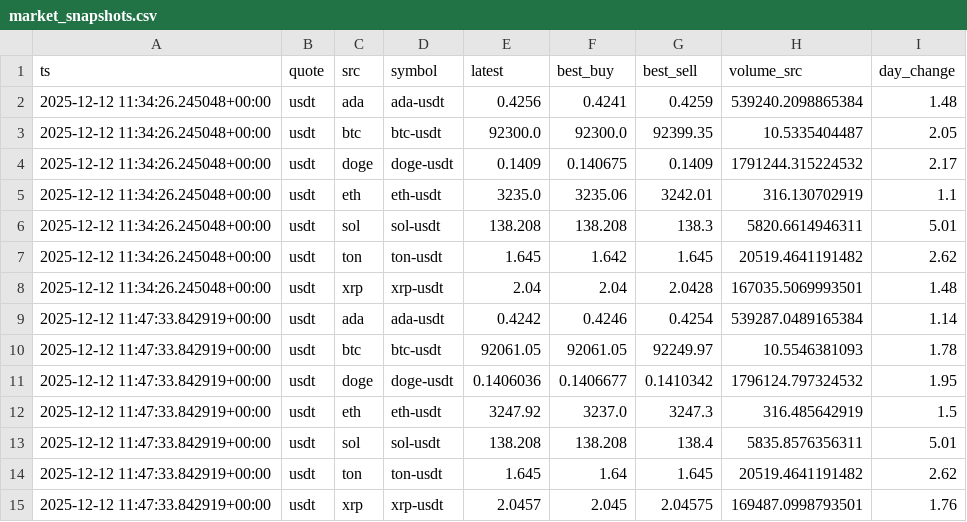
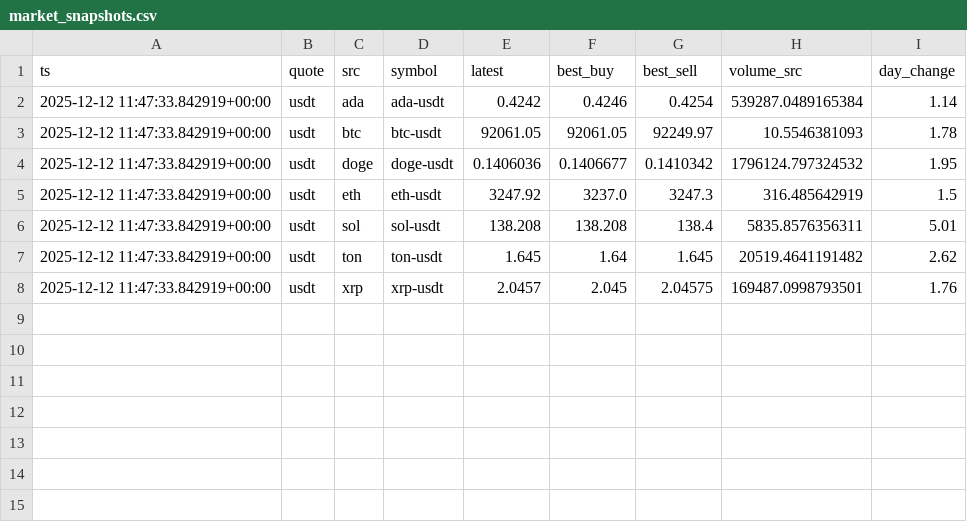
Before and after one commit to TradingTests/auto_trader, a CSV file: backend/data/market_snapshots.csv, drawn as a sheet.

```diff
--- a/backend/data/market_snapshots.csv
+++ b/backend/data/market_snapshots.csv
@@ -1,9 +1,2 @@
 ts,quote,src,symbol,latest,best_buy,best_sell,volume_src,day_change
-2025-12-12 11:34:26.245048+00:00,usdt,ada,ada-usdt,0.4256,0.4241,0.4259,539240.2098865384,1.48
-2025-12-12 11:34:26.245048+00:00,usdt,btc,btc-usdt,92300.0,92300.0,92399.35,10.5335404487,2.05
-2025-12-12 11:34:26.245048+00:00,usdt,doge,doge-usdt,0.1409,0.140675,0.1409,1791244.315224532,2.17
-2025-12-12 11:34:26.245048+00:00,usdt,eth,eth-usdt,3235.0,3235.06,3242.01,316.130702919,1.1
-2025-12-12 11:34:26.245048+00:00,usdt,sol,sol-usdt,138.208,138.208,138.3,5820.6614946311,5.01
-2025-12-12 11:34:26.245048+00:00,usdt,ton,ton-usdt,1.645,1.642,1.645,20519.4641191482,2.62
-2025-12-12 11:34:26.245048+00:00,usdt,xrp,xrp-usdt,2.04,2.04,2.0428,167035.5069993501,1.48
 2025-12-12 11:47:33.842919+00:00,usdt,ada,ada-usdt,0.4242,0.4246,0.4254,539287.0489165384,1.14
```
Also changed, not shown: 4 other files.
